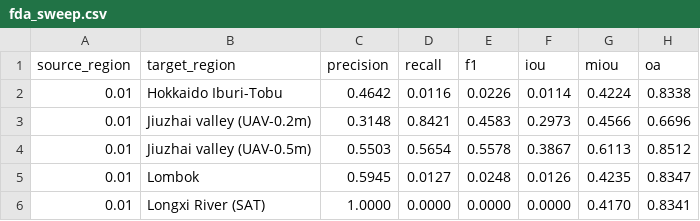
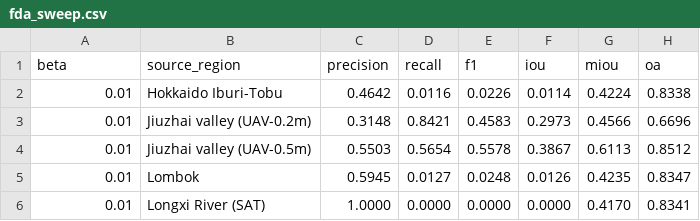
Before and after one commit to Rahuldeb5/Intelligent-Geohazards-Modeling, a CSV file: results/new_fda/fda_sweep.csv, drawn as a sheet; only a part is shown.

```diff
--- a/results/new_fda/fda_sweep.csv
+++ b/results/new_fda/fda_sweep.csv
@@ -1,2 +1,2 @@
-source_region,target_region,precision,recall,f1,iou,miou,oa
+beta,source_region,precision,recall,f1,iou,miou,oa
 0.01, Hokkaido Iburi-Tobu, 0.4642, 0.0116, 0.0226, 0.0114, 0.4224, 0.8338
```
Also changed, not shown: 2 other files.
